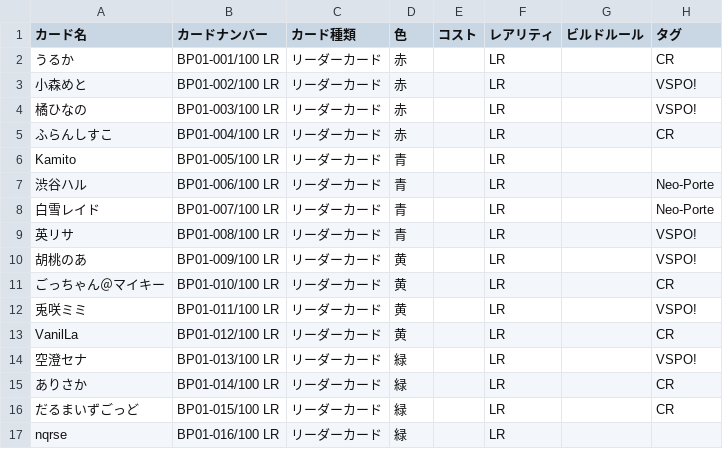
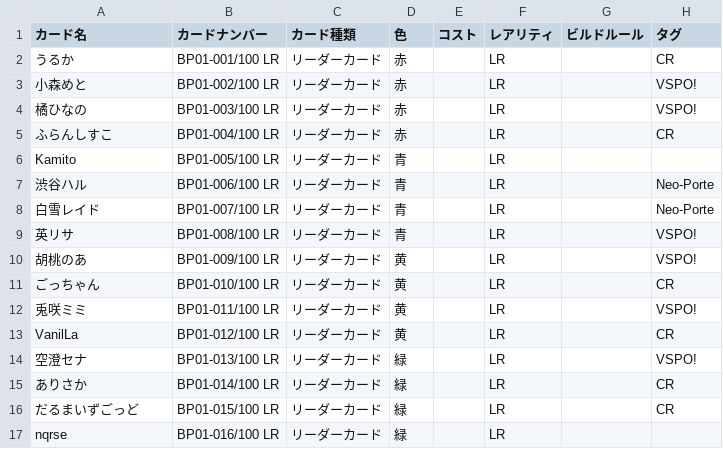
Before and after one commit to ma3pyon-commits/XrossStarsDeck, a CSV file: cardlist.csv, drawn as a sheet; only a part is shown; the diff names each change by its address in the sheet, - before the commit and + after, or states it on an @@ line.

Commit message:
cardlist.csv の更新

```diff
--- a/cardlist.csv
+++ b/cardlist.csv
-A11 (カード名): ごっちゃん＠マイキー
+A11 (カード名): ごっちゃん
```
